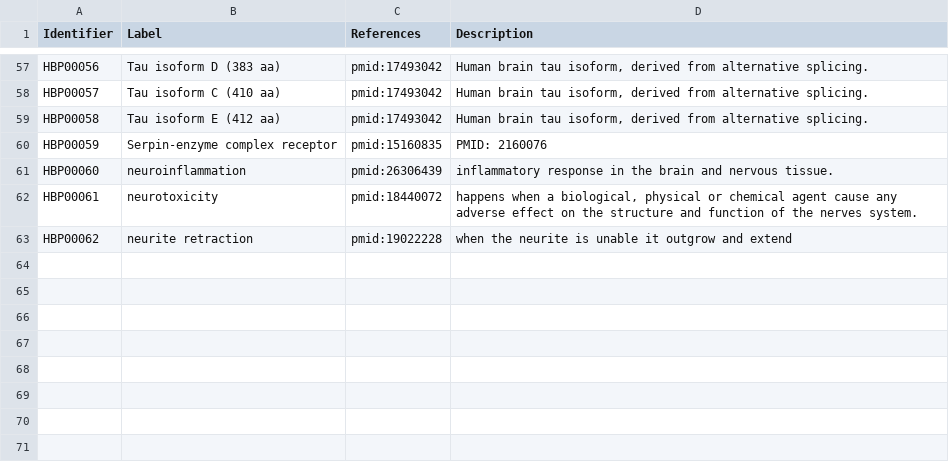
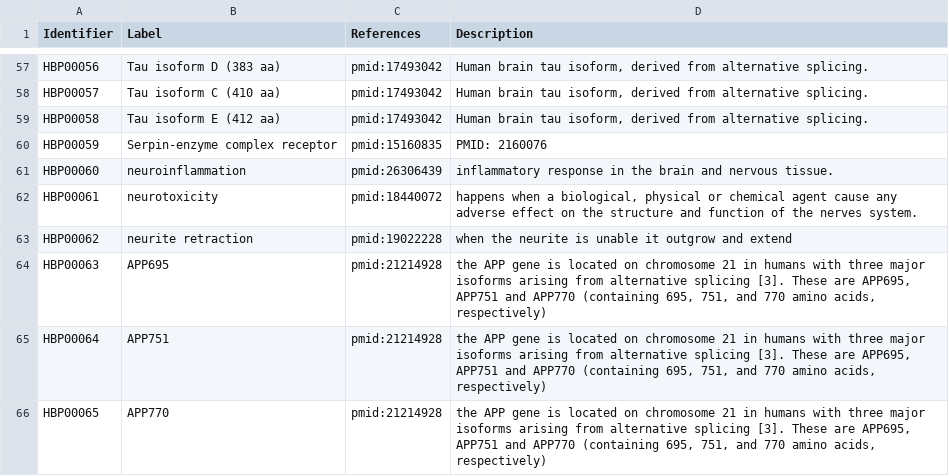
Before and after one commit to pharmacome/conso, a TSV file: terms.tsv, drawn as a sheet; only a part is shown, gaps mark what is left out.

Commit message:
adding APP isoforms

```diff
--- a/terms.tsv
+++ b/terms.tsv
@@ -63 +63,4 @@ HBP00061	neurotoxicity	pmid:18440072	happens when a biological, physical or chem
 HBP00062	neurite retraction	pmid:19022228	when the neurite is unable it outgrow and extend
+HBP00063	APP695	pmid:21214928	the APP gene is located on chromosome 21 in humans with three major isoforms arising from alternative splicing [3]. These are APP695, APP751 and APP770 (containing 695, 751, and 770 amino acids, respectively)
+HBP00064	APP751	pmid:21214928	the APP gene is located on chromosome 21 in humans with three major isoforms arising from alternative splicing [3]. These are APP695, APP751 and APP770 (containing 695, 751, and 770 amino acids, respectively)
+HBP00065	APP770	pmid:21214928	the APP gene is located on chromosome 21 in humans with three major isoforms arising from alternative splicing [3]. These are APP695, APP751 and APP770 (containing 695, 751, and 770 amino acids, respectively)
```
